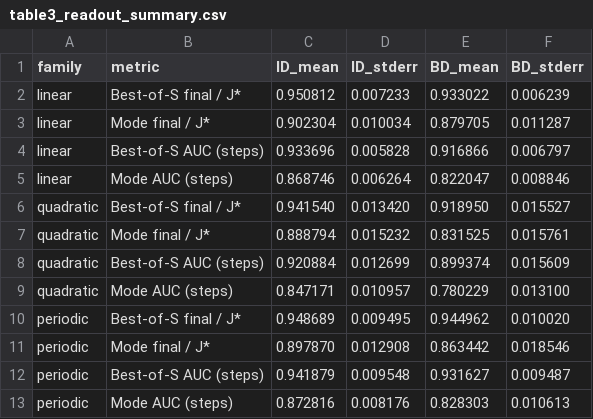
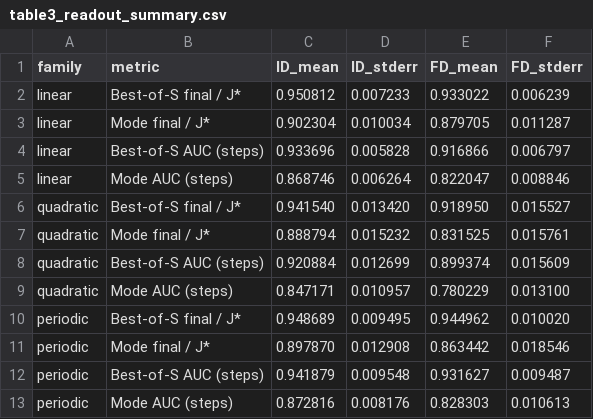
Before and after one commit to eybmits/hamiltonian-implicit-differentiation, a CSV file: output/exp03/budget/table3_readout_summary.csv, drawn as a sheet.

```diff
--- a/output/exp03/budget/table3_readout_summary.csv
+++ b/output/exp03/budget/table3_readout_summary.csv
@@ -1,2 +1,2 @@
-family,metric,ID_mean,ID_stderr,BD_mean,BD_stderr
+family,metric,ID_mean,ID_stderr,FD_mean,FD_stderr
 linear,Best-of-S final / J*,0.950812,0.007233,0.933022,0.006239
```
Also changed, not shown: output/exp03/iters/table3_readout_summary.csv, 18 other files.
